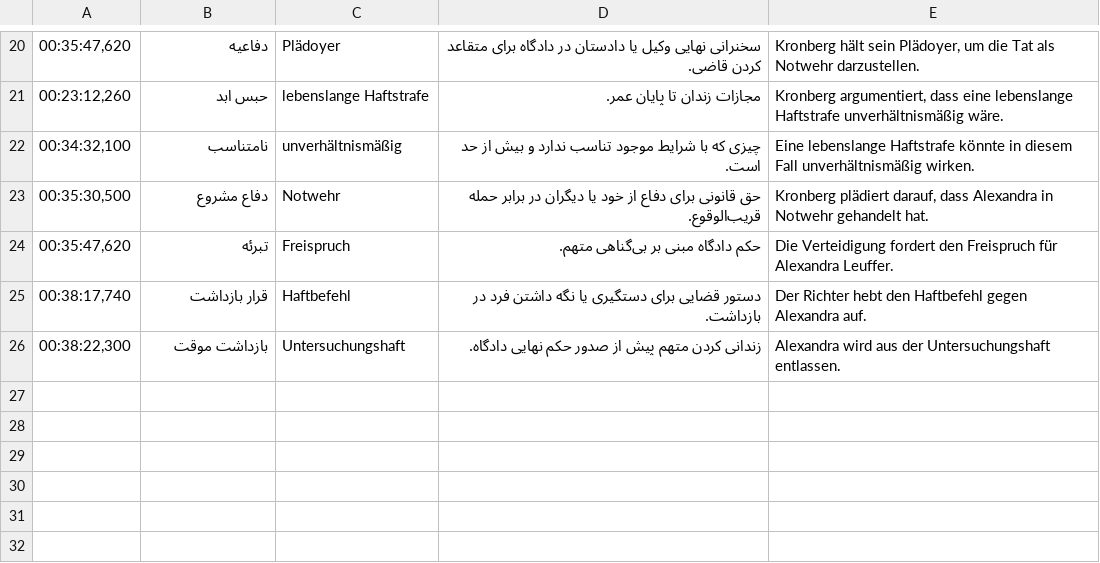
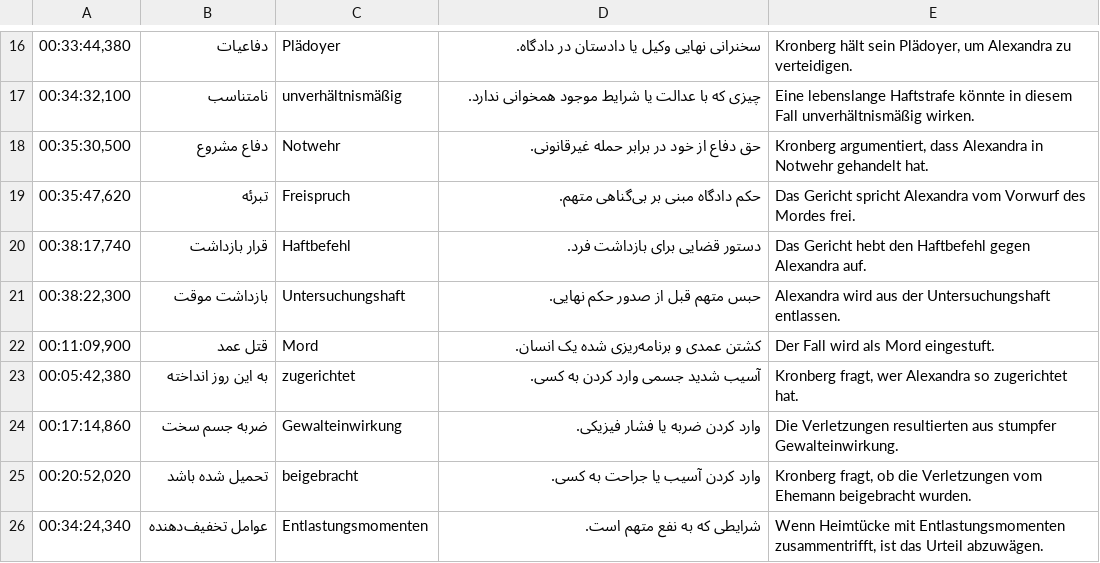
Before and after one commit to marcelsperner-ai/SubTranslate-2, a CSV file: outputs/Schuld_nach_Ferdinand_von_Schirach_-_S01E03_-_Ausgleich.deu_Vokabeln.csv, drawn as a sheet; only a part is shown, gaps mark what is left out; the diff covers the shown part only.

```diff
--- a/outputs/Schuld_nach_Ferdinand_von_Schirach_-_S01E03_-_Ausgleich.deu_Vokabeln.csv
+++ b/outputs/Schuld_nach_Ferdinand_von_Schirach_-_S01E03_-_Ausgleich.deu_Vokabeln.csv
@@ -20,7 +16,11 @@
-"00:35:47,620","دفاعیه","Plädoyer","سخنرانی نهایی وکیل یا دادستان در دادگاه برای متقاعد کردن قاضی.","Kronberg hält sein Plädoyer, um die Tat als Notwehr darzustellen."
-"00:23:12,260","حبس ابد","lebenslange Haftstrafe","مجازات زندان تا پایان عمر.","Kronberg argumentiert, dass eine lebenslange Haftstrafe unverhältnismäßig wäre."
-"00:34:32,100","نامتناسب","unverhältnismäßig","چیزی که با شرایط موجود تناسب ندارد و بیش از حد است.","Eine lebenslange Haftstrafe könnte in diesem Fall unverhältnismäßig wirken."
-"00:35:30,500","دفاع مشروع","Notwehr","حق قانونی برای دفاع از خود یا دیگران در برابر حمله قریب‌الوقوع.","Kronberg plädiert darauf, dass Alexandra in Notwehr gehandelt hat."
-"00:35:47,620","تبرئه","Freispruch","حکم دادگاه مبنی بر بی‌گناهی متهم.","Die Verteidigung fordert den Freispruch für Alexandra Leuffer."
-"00:38:17,740","قرار بازداشت","Haftbefehl","دستور قضایی برای دستگیری یا نگه داشتن فرد در بازداشت.","Der Richter hebt den Haftbefehl gegen Alexandra auf."
-"00:38:22,300","بازداشت موقت","Untersuchungshaft","زندانی کردن متهم پیش از صدور حکم نهایی دادگاه.","Alexandra wird aus der Untersuchungshaft entlassen."
+"00:33:44,380","دفاعیات","Plädoyer","سخنرانی نهایی وکیل یا دادستان در دادگاه.","Kronberg hält sein Plädoyer, um Alexandra zu verteidigen."
+"00:34:32,100","نامتناسب","unverhältnismäßig","چیزی که با عدالت یا شرایط موجود همخوانی ندارد.","Eine lebenslange Haftstrafe könnte in diesem Fall unverhältnismäßig wirken."
+"00:35:30,500","دفاع مشروع","Notwehr","حق دفاع از خود در برابر حمله غیرقانونی.","Kronberg argumentiert, dass Alexandra in Notwehr gehandelt hat."
+"00:35:47,620","تبرئه","Freispruch","حکم دادگاه مبنی بر بی‌گناهی متهم.","Das Gericht spricht Alexandra vom Vorwurf des Mordes frei."
+"00:38:17,740","قرار بازداشت","Haftbefehl","دستور قضایی برای بازداشت فرد.","Das Gericht hebt den Haftbefehl gegen Alexandra auf."
+"00:38:22,300","بازداشت موقت","Untersuchungshaft","حبس متهم قبل از صدور حکم نهایی.","Alexandra wird aus der Untersuchungshaft entlassen."
+"00:11:09,900","قتل عمد","Mord","کشتن عمدی و برنامه‌ریزی شده یک انسان.","Der Fall wird als Mord eingestuft."
+"00:05:42,380","به این روز انداخته","zugerichtet","آسیب شدید جسمی وارد کردن به کسی.","Kronberg fragt, wer Alexandra so zugerichtet hat."
+"00:17:14,860","ضربه جسم سخت","Gewalteinwirkung","وارد کردن ضربه یا فشار فیزیکی.","Die Verletzungen resultierten aus stumpfer Gewalteinwirkung."
+"00:20:52,020","تحمیل شده باشد","beigebracht","وارد کردن آسیب یا جراحت به کسی.","Kronberg fragt, ob die Verletzungen vom Ehemann beigebracht wurden."
+"00:34:24,340","عوامل تخفیف‌دهنده","Entlastungsmomenten","شرایطی که به نفع متهم است.","Wenn Heimtücke mit Entlastungsmomenten zusammentrifft, ist das Urteil abzuwägen."
```
Also changed, not shown: 3 added rows, 7 removed rows and 19 edited cells elsewhere in this file, 6 other files.
